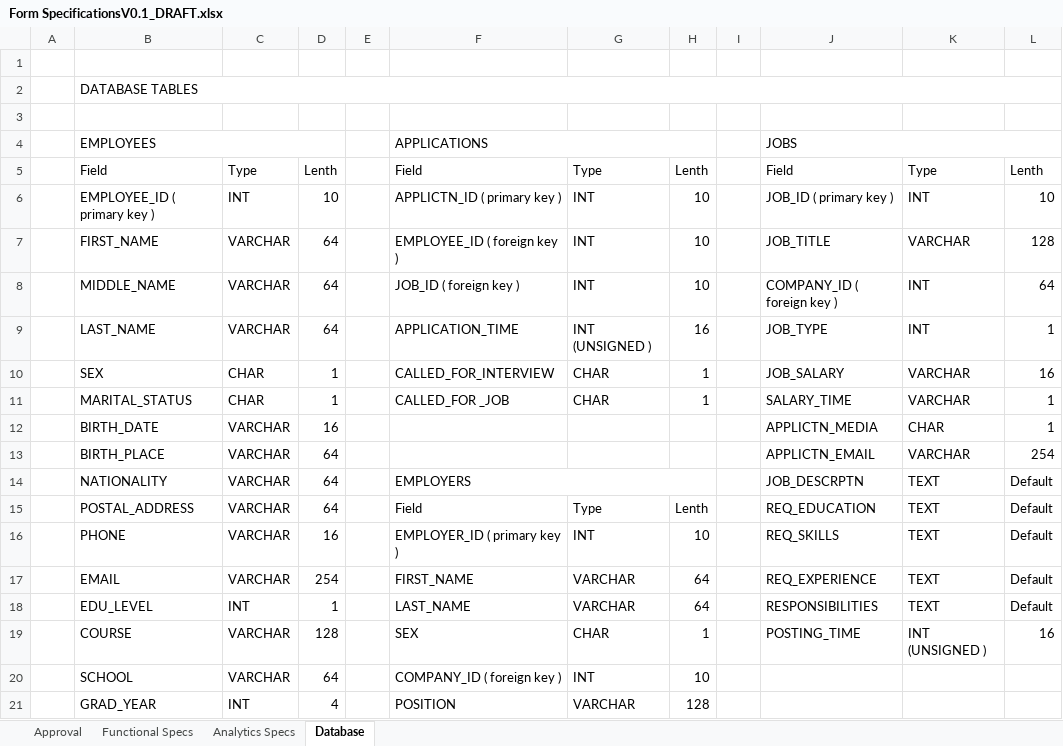
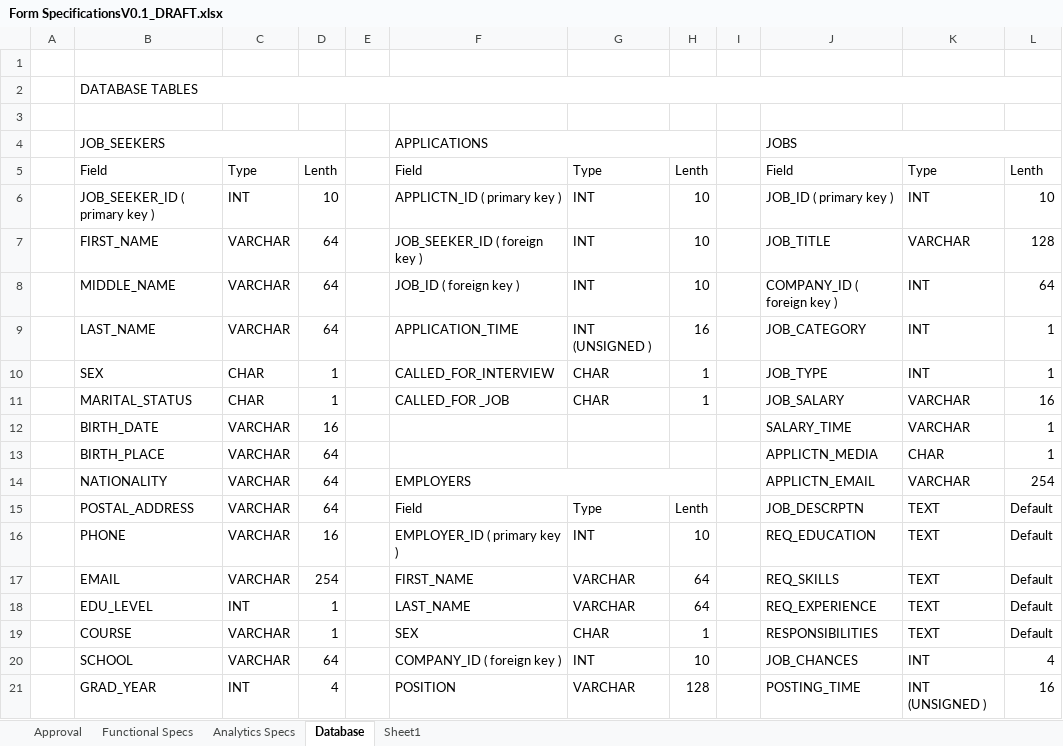
Before and after one commit to FabstechTZ/general, an Excel workbook: Form SpecificationsV0.1_DRAFT.xlsx, sheet Database, drawn as a sheet; only a part is shown; values as stored, in another font and other column widths than the file's, no cell formats; the diff covers the shown part only; the diff names each change by its address in the sheet, - before the commit and + after, or states it on an @@ line.

Commit message:
Functional specs sheet and database sheet extended

```diff
--- a/Form SpecificationsV0.1_DRAFT.xlsx (sheet Database)
+++ b/Form SpecificationsV0.1_DRAFT.xlsx (sheet Database)
+sheet tab: Sheet1
-B4: EMPLOYEES
+B4: JOB_SEEKERS
-B6: EMPLOYEE_ID ( primary key )
+B6: JOB_SEEKER_ID ( primary key )
-F7: EMPLOYEE_ID ( foreign key )
+F7: JOB_SEEKER_ID ( foreign key )
-J9: JOB_TYPE
+J9: JOB_CATEGORY
-J10: JOB_SALARY
+J10: JOB_TYPE
-K10: VARCHAR
+K10: INT
-L10: 16
+L10: 1
-J11: SALARY_TIME
+J11: JOB_SALARY
-L11: 1
+L11: 16
-J12: APPLICTN_MEDIA
+J12: SALARY_TIME
-K12: CHAR
+K12: VARCHAR
-J13: APPLICTN_EMAIL
+J13: APPLICTN_MEDIA
-K13: VARCHAR
+K13: CHAR
-L13: 254
+L13: 1
-J14: JOB_DESCRPTN
+J14: APPLICTN_EMAIL
-K14: TEXT
+K14: VARCHAR
-L14: Default
+L14: 254
-J15: REQ_EDUCATION
+J15: JOB_DESCRPTN
-J16: REQ_SKILLS
+J16: REQ_EDUCATION
-J17: REQ_EXPERIENCE
+J17: REQ_SKILLS
-J18: RESPONSIBILITIES
+J18: REQ_EXPERIENCE
-D19: 128
+D19: 1
-J19: POSTING_TIME
+J19: RESPONSIBILITIES
-K19: INT (UNSIGNED )
+K19: TEXT
-L19: 16
+L19: Default
-J20: (empty)
+J20: JOB_CHANCES
-K20: (empty)
+K20: INT
-L20: (empty)
+L20: 4
-J21: (empty)
+J21: POSTING_TIME
-K21: (empty)
+K21: INT (UNSIGNED )
-L21: (empty)
+L21: 16
```
Also changed, not shown: 26 added rows, 7 removed rows, 45 edited cells and merged cells elsewhere in this sheet, sheet Functional Specs, sheet Analytics Specs, cell formats, 1 other file.
